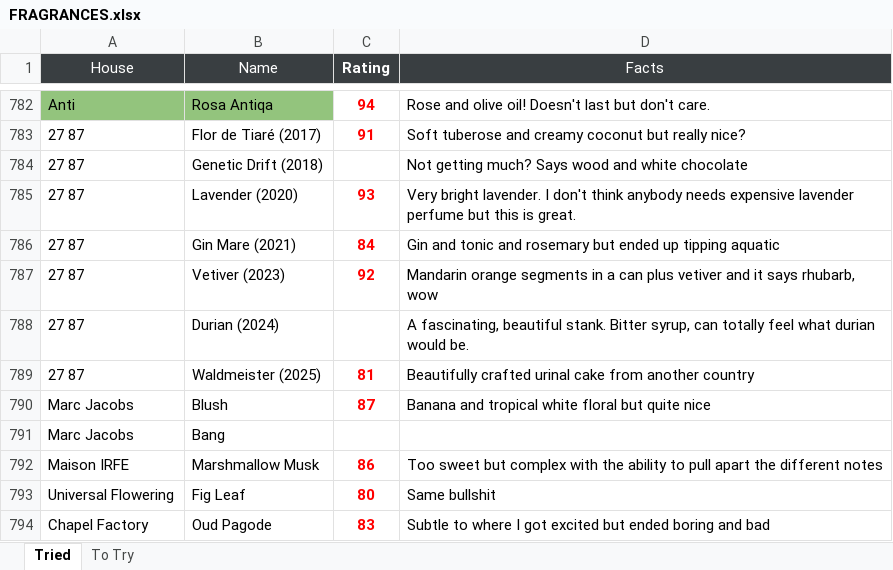
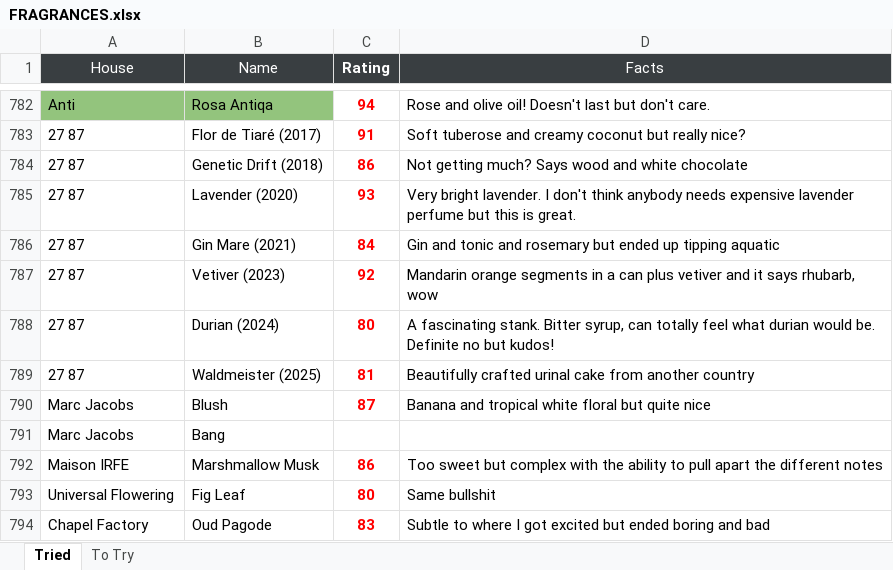
Before and after one commit to kreher124/Perfume, an Excel workbook: data/FRAGRANCES.xlsx, sheet Tried, drawn as a sheet; only a part is shown, gaps mark what is left out; values as stored, in another font and other column widths than the file's, no borders; charts and pictures not drawn; the diff names each change by its address in the sheet, - before the commit and + after, or states it on an @@ line.

```diff
--- a/data/FRAGRANCES.xlsx (sheet Tried)
+++ b/data/FRAGRANCES.xlsx (sheet Tried)
-C784 (Rating): (empty)
+C784 (Rating): 86
-C788 (Rating): (empty)
+C788 (Rating): 80
-D788 (Facts): A fascinating, beautiful stank. Bitter syrup, can totally feel what durian would be.
+D788 (Facts): A fascinating stank. Bitter syrup, can totally feel what durian would be. Definite no but kudos!
```
